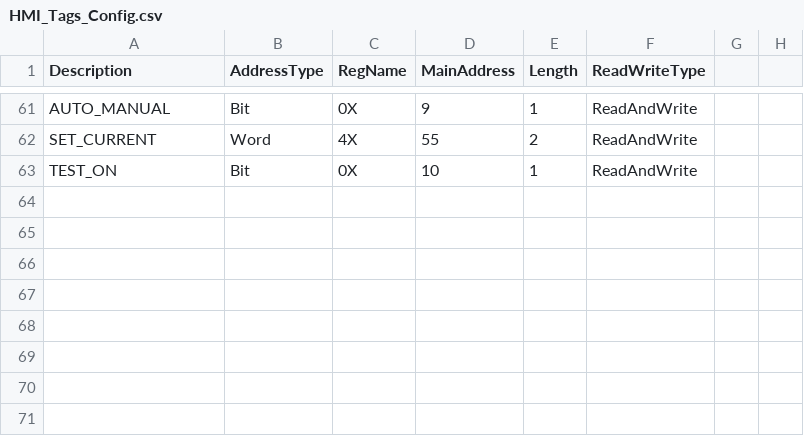
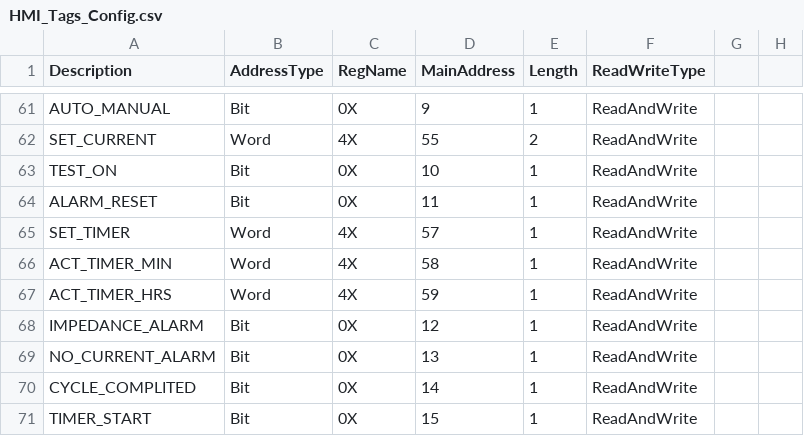
Before and after one commit to rohitkarwande/symaticproject, a CSV file: HMI_Tags_Config.csv, drawn as a sheet; only a part is shown, gaps mark what is left out.

```diff
--- a/HMI_Tags_Config.csv
+++ b/HMI_Tags_Config.csv
@@ -63 +63,9 @@ SET_CURRENT,Word,4X,55,2,ReadAndWrite,,
 TEST_ON,Bit,0X,10,1,ReadAndWrite,,
+ALARM_RESET,Bit,0X,11,1,ReadAndWrite,,
+SET_TIMER,Word,4X,57,1,ReadAndWrite,,
+ACT_TIMER_MIN,Word,4X,58,1,ReadAndWrite,,
+ACT_TIMER_HRS,Word,4X,59,1,ReadAndWrite,,
+IMPEDANCE_ALARM,Bit,0X,12,1,ReadAndWrite,,
+NO_CURRENT_ALARM,Bit,0X,13,1,ReadAndWrite,,
+CYCLE_COMPLITED,Bit,0X,14,1,ReadAndWrite,,
+TIMER_START,Bit,0X,15,1,ReadAndWrite,,
```
Also changed, not shown: 18 other files.
